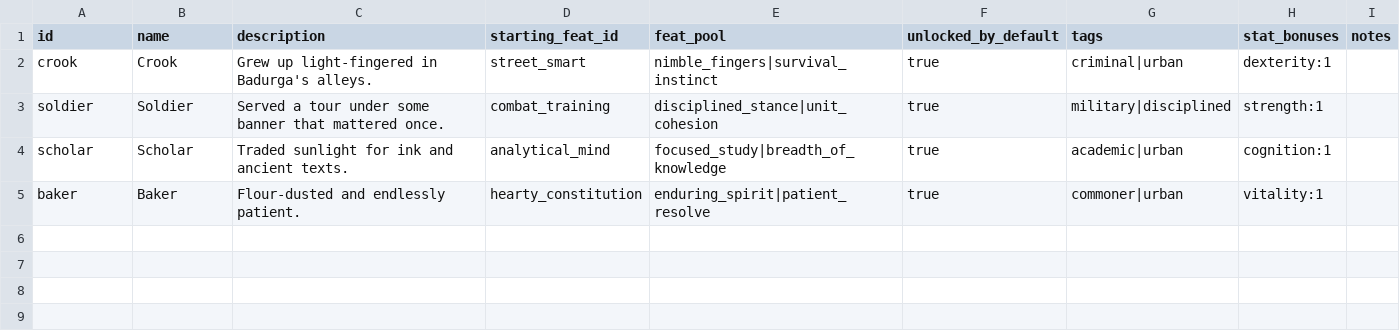
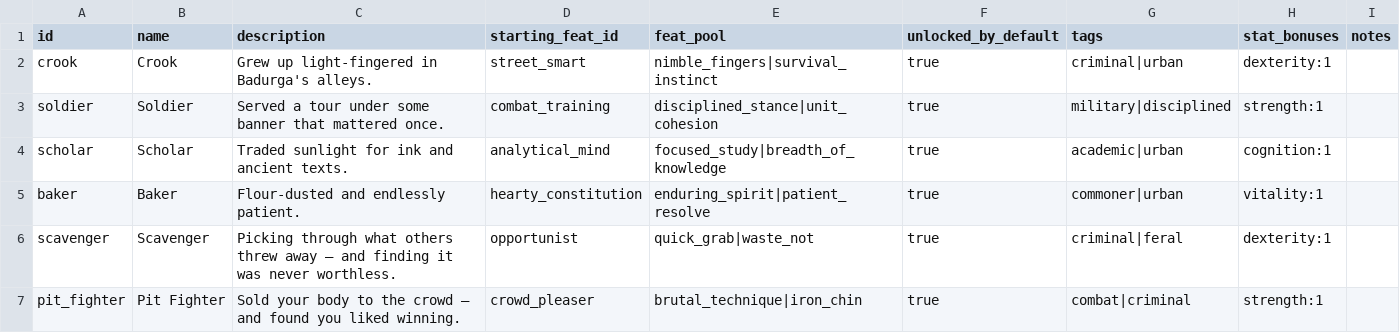
Before and after one commit to caleb-the-dev/RogueFinder, a CSV file: rogue-finder/data/backgrounds.csv, drawn as a sheet; the diff names each change by its address in the sheet, - before the commit and + after, or states it on an @@ line.

```diff
--- a/rogue-finder/data/backgrounds.csv
+++ b/rogue-finder/data/backgrounds.csv
+row 6: scavenger | Scavenger | Picking through what others threw away — and finding it was never worthless. | opportunist | quick_grab|waste_not | true | criminal|feral | dexterity:1
+row 7: pit_fighter | Pit Fighter | Sold your body to the crowd — and found you liked winning. | crowd_pleaser | brutal_technique|iron_chin | true | combat|criminal | strength:1
```
Also changed, not shown: rogue-finder/data/abilities.csv, rogue-finder/data/archetypes.csv, 4 other files.
